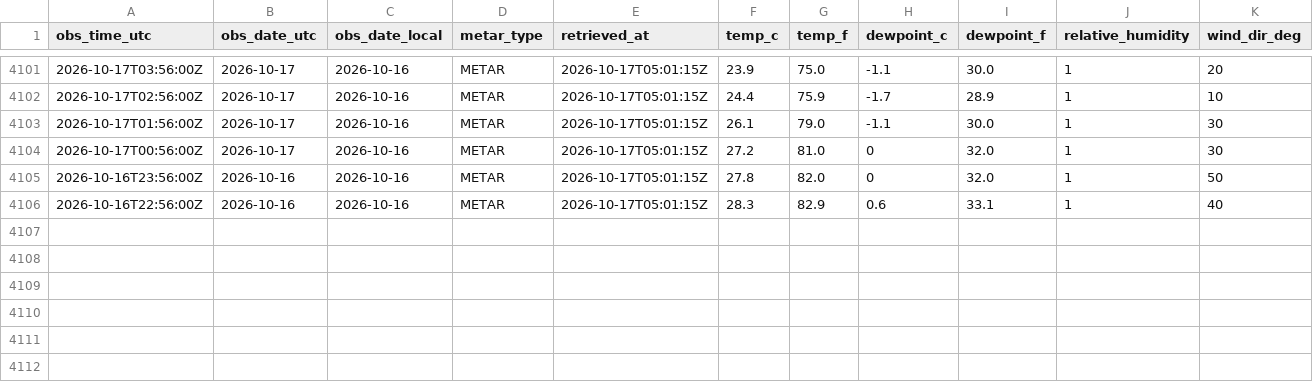
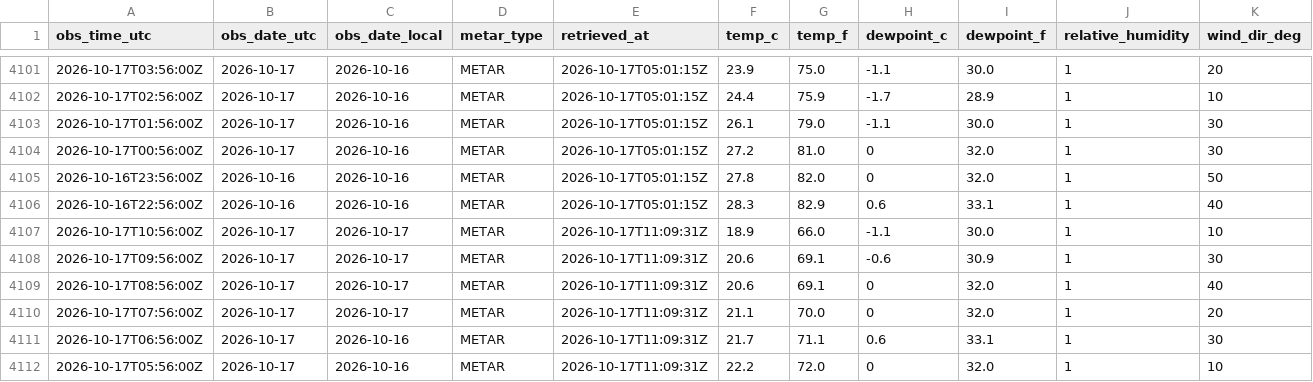
Before and after one commit to jjha911-a11y/nws-forecast-collector, a CSV file: data/observations_metar.csv, drawn as a sheet; only a part is shown, gaps mark what is left out; rows hold the shown columns only; the diff names each change by its address in the sheet, - before the commit and + after, or states it on an @@ line.

```diff
--- a/data/observations_metar.csv
+++ b/data/observations_metar.csv
+row 4107: 2026-10-17T10:56:00Z | 2026-10-17 | 2026-10-17 | METAR | 2026-10-17T11:09:31Z | 18.9 | 66.0 | -1.1 | 30.0 | 1 | 10
+row 4108: 2026-10-17T09:56:00Z | 2026-10-17 | 2026-10-17 | METAR | 2026-10-17T11:09:31Z | 20.6 | 69.1 | -0.6 | 30.9 | 1 | 30
+row 4109: 2026-10-17T08:56:00Z | 2026-10-17 | 2026-10-17 | METAR | 2026-10-17T11:09:31Z | 20.6 | 69.1 | 0 | 32.0 | 1 | 40
+row 4110: 2026-10-17T07:56:00Z | 2026-10-17 | 2026-10-17 | METAR | 2026-10-17T11:09:31Z | 21.1 | 70.0 | 0 | 32.0 | 1 | 20
+row 4111: 2026-10-17T06:56:00Z | 2026-10-17 | 2026-10-16 | METAR | 2026-10-17T11:09:31Z | 21.7 | 71.1 | 0.6 | 33.1 | 1 | 30
+row 4112: 2026-10-17T05:56:00Z | 2026-10-17 | 2026-10-16 | METAR | 2026-10-17T11:09:31Z | 22.2 | 72.0 | 0 | 32.0 | 1 | 10
```
